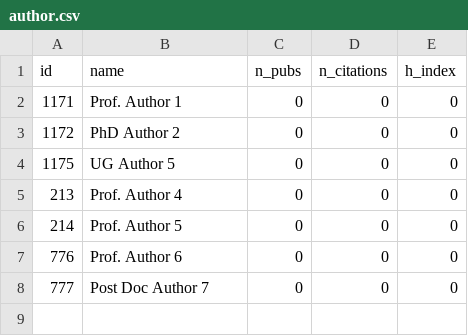
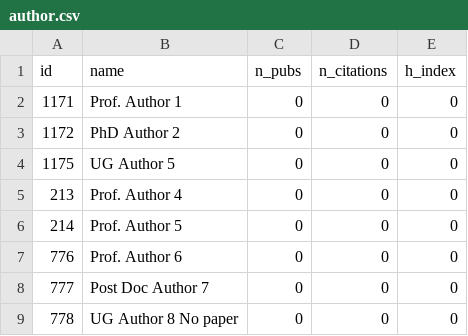
Before and after one commit to CS-tem/CStem, a CSV file: backend/data/artificial/post_spark/author.csv, drawn as a sheet; the diff names each change by its address in the sheet, - before the commit and + after, or states it on an @@ line.

Commit message:
Added author with no paper

```diff
--- a/backend/data/artificial/post_spark/author.csv
+++ b/backend/data/artificial/post_spark/author.csv
+row 9: 778 | UG Author 8 No paper | 0 | 0 | 0
```
Also changed, not shown: 4 other files.
